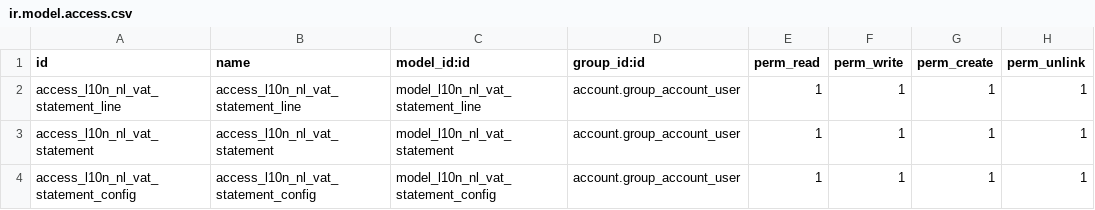
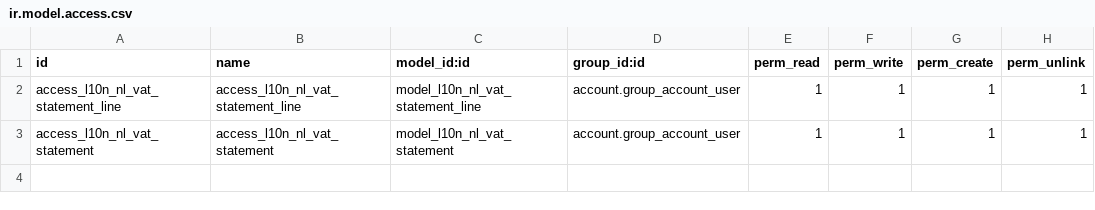
Before and after one commit to gschuurman/l10n-netherlands, a CSV file: l10n_nl_tax_statement/security/ir.model.access.csv, drawn as a sheet; the diff names each change by its address in the sheet, - before the commit and + after, or states it on an @@ line.

Commit message:
[13.0][MIG] l10n_nl_tax_statement

```diff
--- a/l10n_nl_tax_statement/security/ir.model.access.csv
+++ b/l10n_nl_tax_statement/security/ir.model.access.csv
-row 4: access_l10n_nl_vat_statement_config | access_l10n_nl_vat_statement_config | model_l10n_nl_vat_statement_config | account.group_account_user | 1 | 1 | 1 | 1
```
Also changed, not shown: 25 other files.
